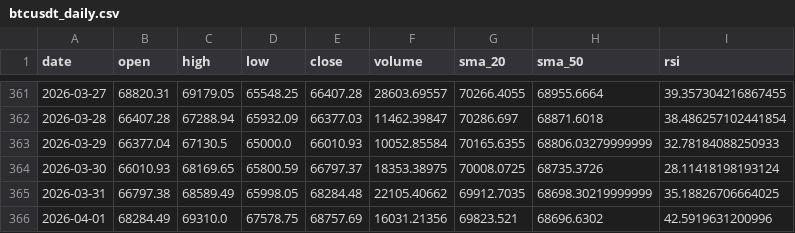
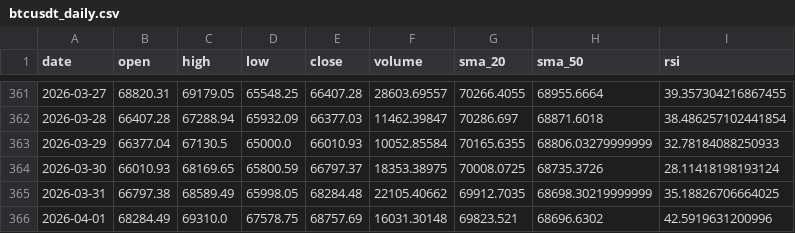
Before and after one commit to MetalDoradoCrypto/lean-trader, a CSV file: data/btcusdt_daily.csv, drawn as a sheet; only a part is shown, gaps mark what is left out.

```diff
--- a/data/btcusdt_daily.csv
+++ b/data/btcusdt_daily.csv
@@ -365,2 +365,2 @@ date,open,high,low,close,volume,sma_20,sma_50,rsi
 2026-03-31,66797.38,68589.49,65998.05,68284.48,22105.40662,69912.7035,68698.30219999999,35.18826706664025
-2026-04-01,68284.49,69310.0,67578.75,68757.69,16031.21356,69823.521,68696.6302,42.5919631200996
+2026-04-01,68284.49,69310.0,67578.75,68757.69,16031.30148,69823.521,68696.6302,42.5919631200996
```
Also changed, not shown: data/ethusdt_daily.csv, data/solusdt_daily.csv, 7 other files.
